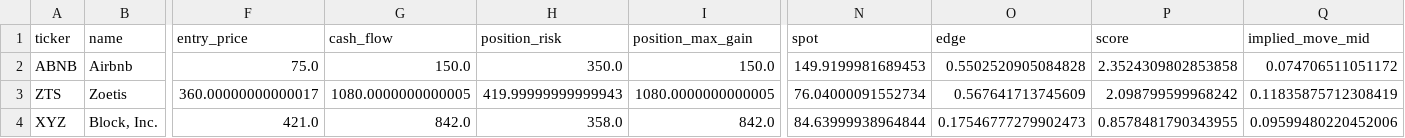
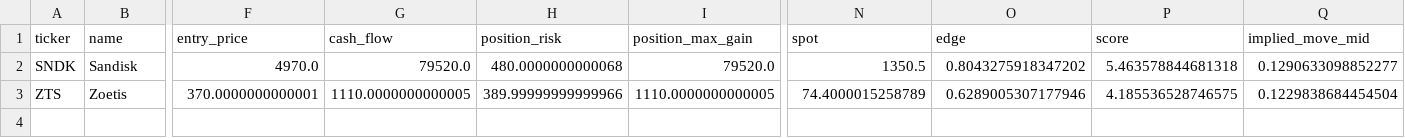
Before and after one commit to pykerl/earnings_trade_engine, a CSV file: daily_2026-08-05_plan.csv, drawn as a sheet; only a part is shown, gaps mark what is left out; removed rows and columns are numbered as before the commit, all else as after; rows hold the shown columns only; the diff names each change by its address in the sheet, - before the commit and + after, or states it on an @@ line.

```diff
--- a/daily_2026-08-05_plan.csv
+++ b/daily_2026-08-05_plan.csv
-row 2: ABNB | Airbnb | 75.0 | 150.0 | 350.0 | 150.0 | 149.9199981689453 | 0.5502520905084828 | 2.3524309802853858 | 0.074706511051172
+row 2: SNDK | Sandisk | 4970.0 | 79520.0 | 480.0000000000068 | 79520.0 | 1350.5 | 0.8043275918347202 | 5.463578844681318 | 0.1290633098852277
-F3 (entry_price): 360.00000000000017
+F3 (entry_price): 370.0000000000001
-G3 (cash_flow): 1080.0000000000005
+G3 (cash_flow): 1110.0000000000005
-H3 (position_risk): 419.99999999999943
+H3 (position_risk): 389.99999999999966
-I3 (position_max_gain): 1080.0000000000005
+I3 (position_max_gain): 1110.0000000000005
-N3 (spot): 76.04000091552734
+N3 (spot): 74.4000015258789
-O3 (edge): 0.567641713745609
+O3 (edge): 0.6289005307177946
-P3 (score): 2.098799599968242
+P3 (score): 4.185536528746575
-Q3 (implied_move_mid): 0.11835875712308419
+Q3 (implied_move_mid): 0.1229838684454504
-row 4: XYZ | Block, Inc. | 421.0 | 842.0 | 358.0 | 842.0 | 84.63999938964844 | 0.17546777279902473 | 0.8578481790343955 | 0.09599480220452006
```
Also changed, not shown: daily_2026-08-05.csv, 2 other files.
